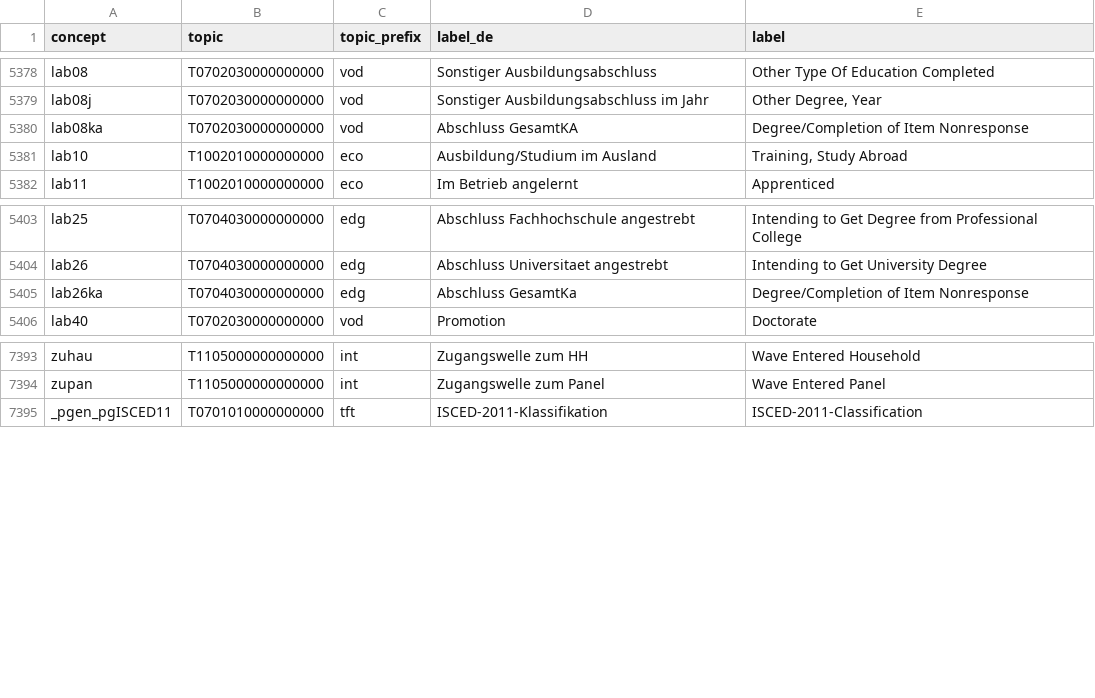
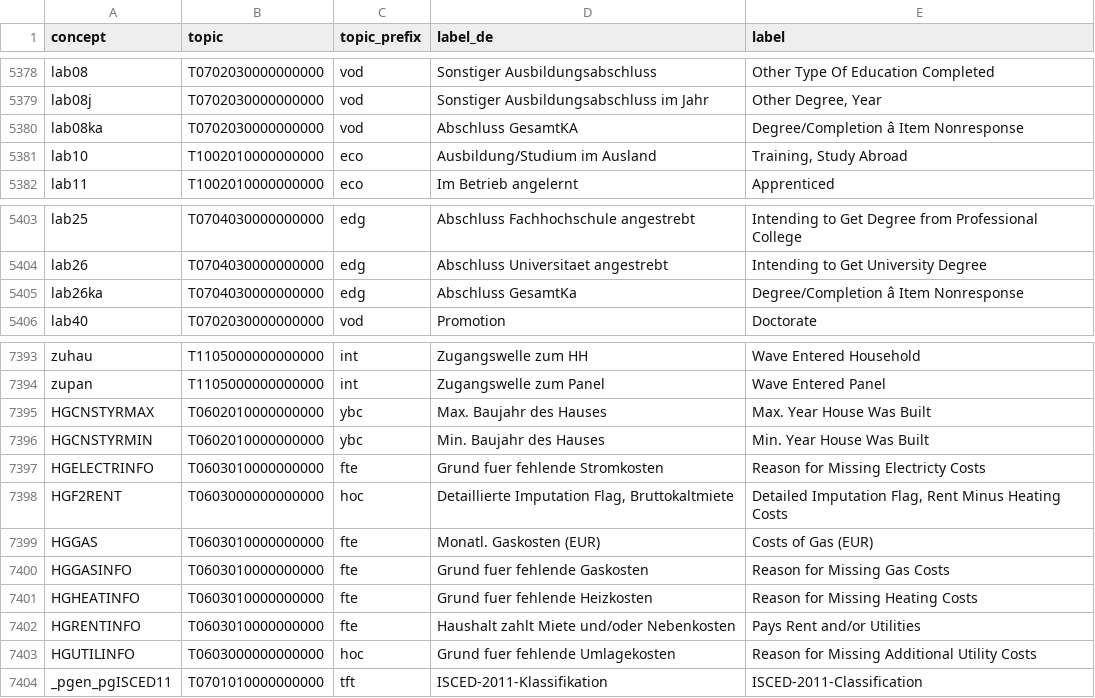
Before and after one commit to paneldata/soep-core, a CSV file: metadata/concepts.csv, drawn as a sheet; only a part is shown, gaps mark what is left out; the diff names each change by its address in the sheet, - before the commit and + after, or states it on an @@ line.

Commit message:
Update IKL und zusätzliche Concepts

```diff
--- a/metadata/concepts.csv
+++ b/metadata/concepts.csv
-E5380 (label): Degree/Completion of Item Nonresponse
+E5380 (label): Degree/Completion â Item Nonresponse
-E5405 (label): Degree/Completion of Item Nonresponse
+E5405 (label): Degree/Completion â Item Nonresponse
+row 7395: HGCNSTYRMAX | T0602010000000000 | ybc | Max. Baujahr des Hauses | Max. Year House Was Built
+row 7396: HGCNSTYRMIN | T0602010000000000 | ybc | Min. Baujahr des Hauses | Min. Year House Was Built
+row 7397: HGELECTRINFO | T0603010000000000 | fte | Grund fuer fehlende Stromkosten | Reason for Missing Electricty Costs
+row 7398: HGF2RENT | T0603000000000000 | hoc | Detaillierte Imputation Flag, Bruttokaltmiete | Detailed Imputation Flag, Rent Minus Heating Costs
+row 7399: HGGAS | T0603010000000000 | fte | Monatl. Gaskosten (EUR) | Costs of Gas (EUR)
+row 7400: HGGASINFO | T0603010000000000 | fte | Grund fuer fehlende Gaskosten | Reason for Missing Gas Costs
+row 7401: HGHEATINFO | T0603010000000000 | fte | Grund fuer fehlende Heizkosten | Reason for Missing Heating Costs
+row 7402: HGRENTINFO | T0603010000000000 | fte | Haushalt zahlt Miete und/oder Nebenkosten | Pays Rent and/or Utilities
+row 7403: HGUTILINFO | T0603000000000000 | hoc | Grund fuer fehlende Umlagekosten | Reason for Missing Additional Utility Costs
```
Also changed, not shown: 1 other file.
